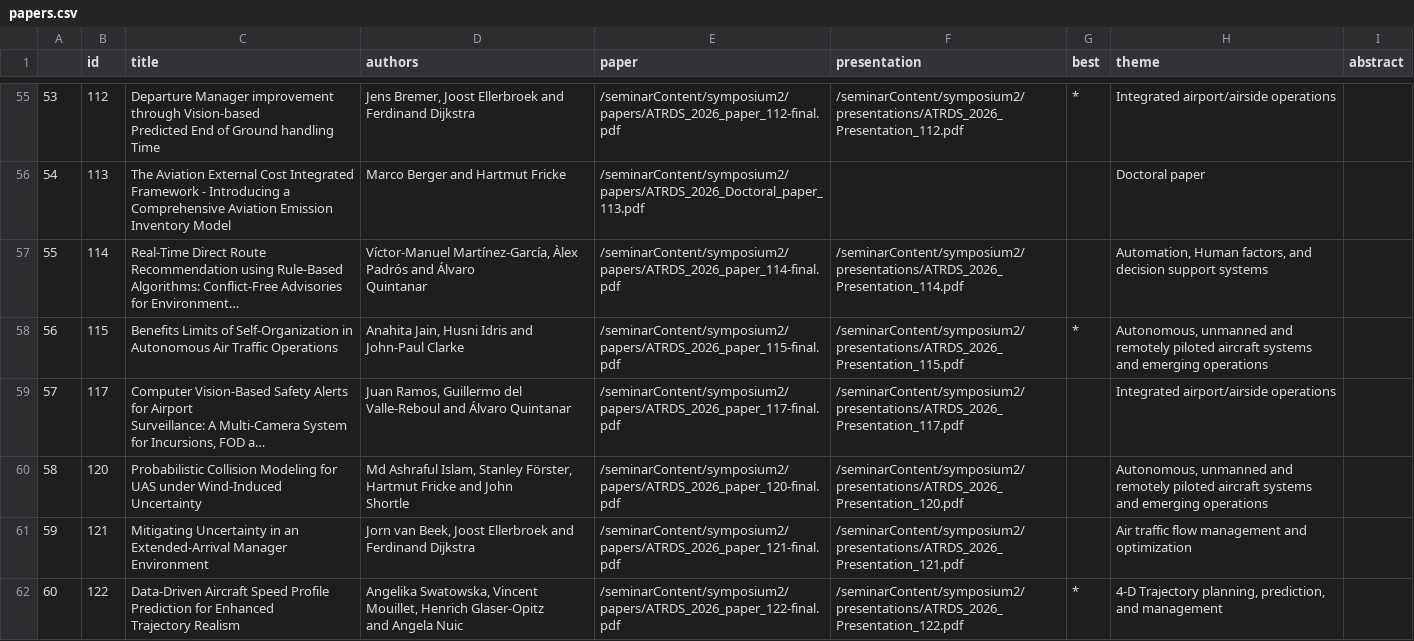
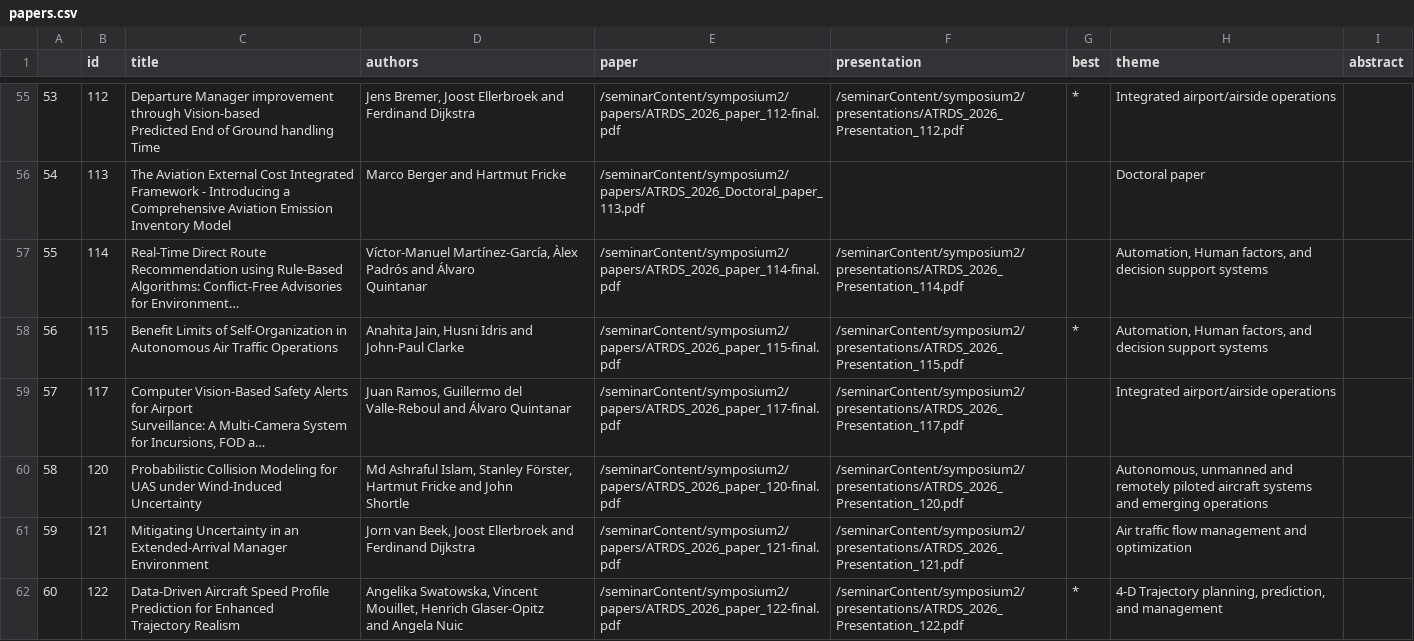
Before and after one commit to JPostUSF/lektor-atmseminar-org, a CSV file: content/upcoming-symposium/papers-and-presentations/papers.csv, drawn as a sheet; only a part is shown, gaps mark what is left out; long unchanged cells end in …; ↵ is a line break in a cell; the diff names each change by its address in the sheet, - before the commit and + after, or states it on an @@ line.

Commit message:
Update papers.csv

```diff
--- a/content/upcoming-symposium/papers-and-presentations/papers.csv
+++ b/content/upcoming-symposium/papers-and-presentations/papers.csv
-C58 (title): Benefits Limits of…
+C58 (title): Benefit Limits of…
-H58 (theme): Autonomous, unmanned and remotely piloted aircraft systems ↵ and emerging operations
+H58 (theme): Automation, Human factors, and decision support systems
```
